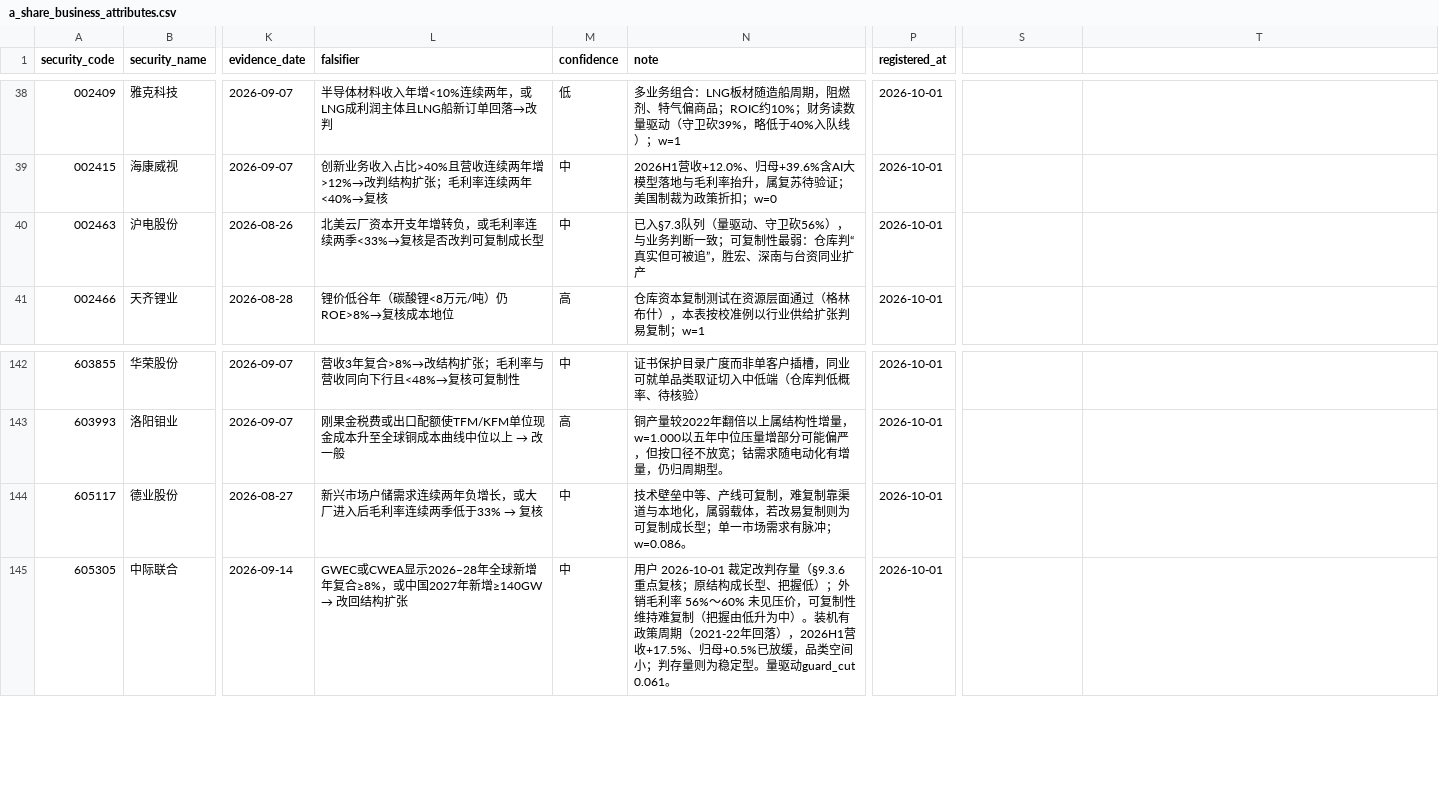
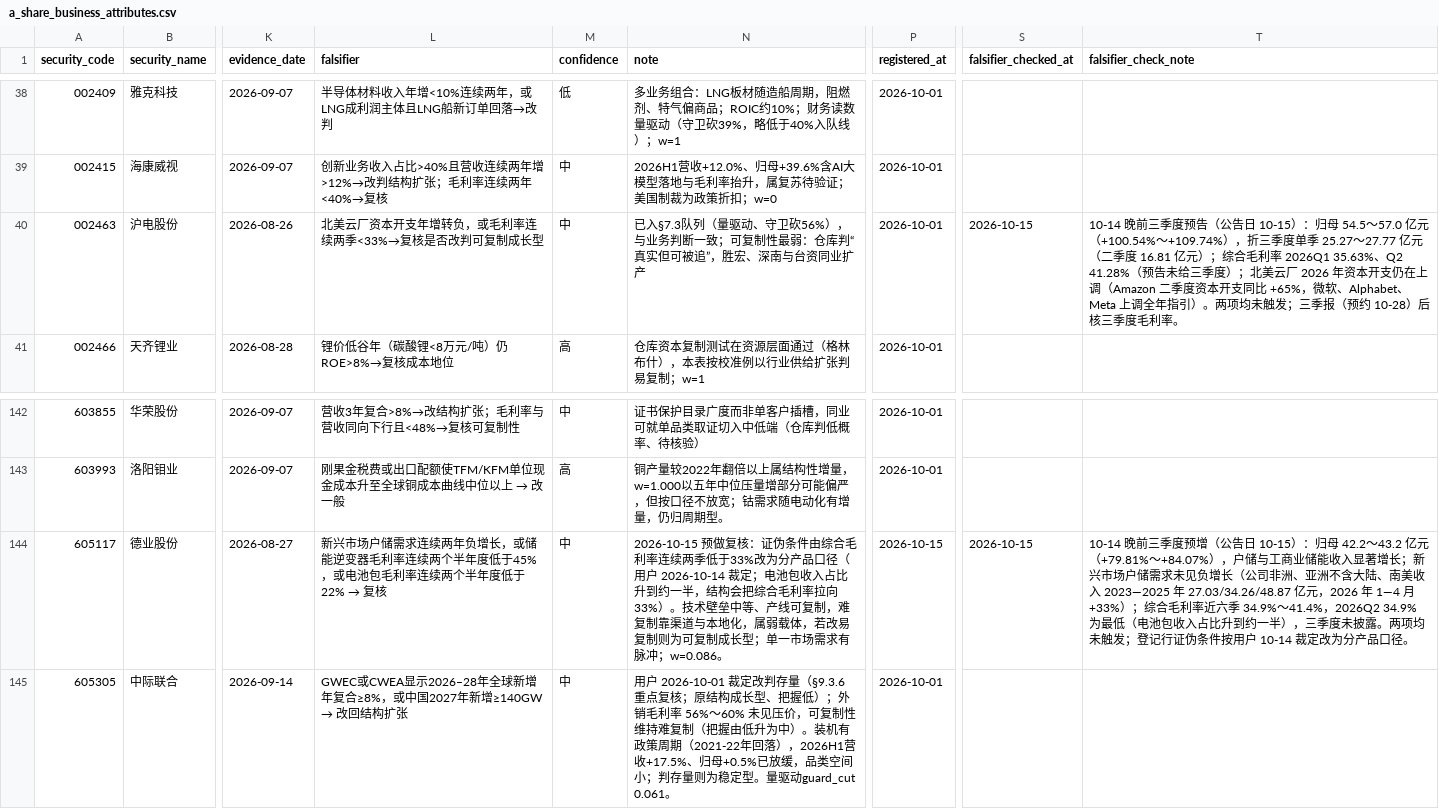
Before and after one commit to wylflc/raykey, a CSV file: data/processed/a_share_business_attributes.csv, drawn as a sheet; only a part is shown, gaps mark what is left out; the diff names each change by its address in the sheet, - before the commit and + after, or states it on an @@ line.

```diff
--- a/data/processed/a_share_business_attributes.csv
+++ b/data/processed/a_share_business_attributes.csv
-S1: (empty)
+S1: falsifier_checked_at
-T1: (empty)
+T1: falsifier_check_note
-S40 (falsifier_checked_at): (empty)
+S40 (falsifier_checked_at): 2026-10-15
-T40 (falsifier_check_note): (empty)
+T40 (falsifier_check_note): 10-14 晚前三季度预告（公告日 10-15）：归母 54.5～57.0 亿元（+100.54%～+109.74%），折三季度单季 25.27～27.77 亿元（二季度 16.81 亿元）；综合毛利率 2026Q1 35.63%、Q2 41.28%（预告未给三季度）；北美云厂 2026 年资本开支仍在上调（Amazon 二季度资本开支同比 +65%，微软、Alphabet、Meta 上调全年指引）。两项均未触发；三季报（预约 10-28）后核三季度毛利率。
@@ L144 (falsifier): …增长，或大厂进入后毛利率连续两季低于33% → 复核 → …增长，或储能逆变器毛利率连续两个半年度低于45%，或电池包毛利率连续两个半年度低于22% → 复核 @@
-N144 (note): 技术壁垒…
+N144 (note): 2026-10-15 预做复核：证伪条件由综合毛利率连续两季低于33%改为分产品口径（用户 2026-10-14 裁定；电池包收入占比升到约一半，结构会把综合毛利率拉向33%）。技术壁垒…
-P144 (registered_at): 2026-10-01
+P144 (registered_at): 2026-10-15
-S144 (falsifier_checked_at): (empty)
+S144 (falsifier_checked_at): 2026-10-15
-T144 (falsifier_check_note): (empty)
+T144 (falsifier_check_note): 10-14 晚前三季度预增（公告日 10-15）：归母 42.2～43.2 亿元（+79.81%～+84.07%），户储与工商业储能收入显著增长；新兴市场户储需求未见负增长（公司非洲、亚洲不含大陆、南美收入 2023—2025 年 27.03/34.26/48.87 亿元，2026 年 1—4 月 +33%）；综合毛利率近六季 34.9%～41.4%，2026Q2 34.9% 为最低（电池包收入占比升到约一半），三季度未披露。两项均未触发；登记行证伪条件按用户 10-14 裁定改为分产品口径。
```
Also changed, not shown: data/interim/a_share_report_update_queue.csv, data/interim/valuation_band_cards.csv, 31 other files.
